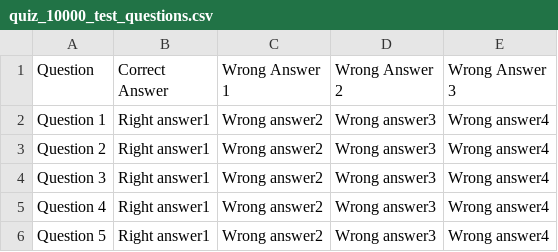
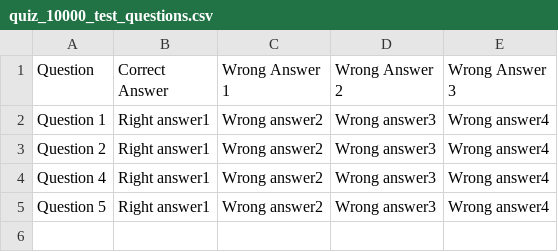
Before and after one commit to dtbooy/DirkBooy-T1A3-TerminalApplication, a CSV file: src/quiz_data/quiz_10000_test_questions.csv, drawn as a sheet; the diff names each change by its address in the sheet, - before the commit and + after, or states it on an @@ line.

Commit message:
Added pytest file test_file_handling.py - includes tests for 1. read / write new quiz files and 2. add / delete lines from existing quiz files. Minor formatting edits to main.py & file_handling.py code

```diff
--- a/src/quiz_data/quiz_10000_test_questions.csv
+++ b/src/quiz_data/quiz_10000_test_questions.csv
-row 4: Question 3 | Right answer1 | Wrong answer2 | Wrong answer3 | Wrong answer4
```
Also changed, not shown: 7 other files.
